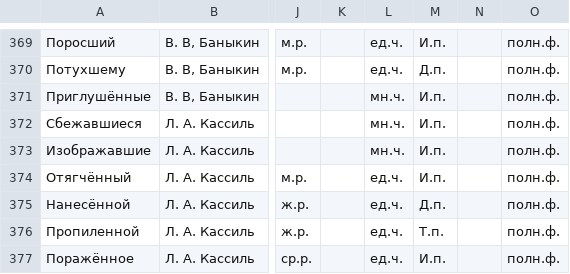
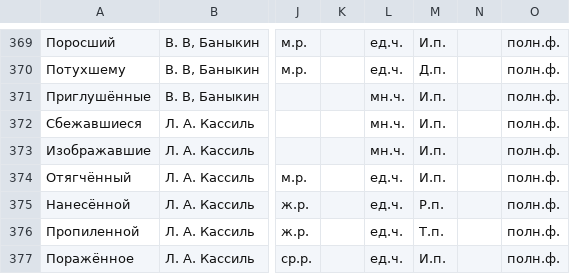
Before and after one commit to wiziritka/Morfi, a CSV file: wordlist/wordlist.csv, drawn as a sheet; only a part is shown, gaps mark what is left out; the diff names each change by its address in the sheet, - before the commit and + after, or states it on an @@ line.

Commit message:
родительный падеж

```diff
--- a/wordlist/wordlist.csv
+++ b/wordlist/wordlist.csv
-M375: Д.п.
+M375: Р.п.
```
